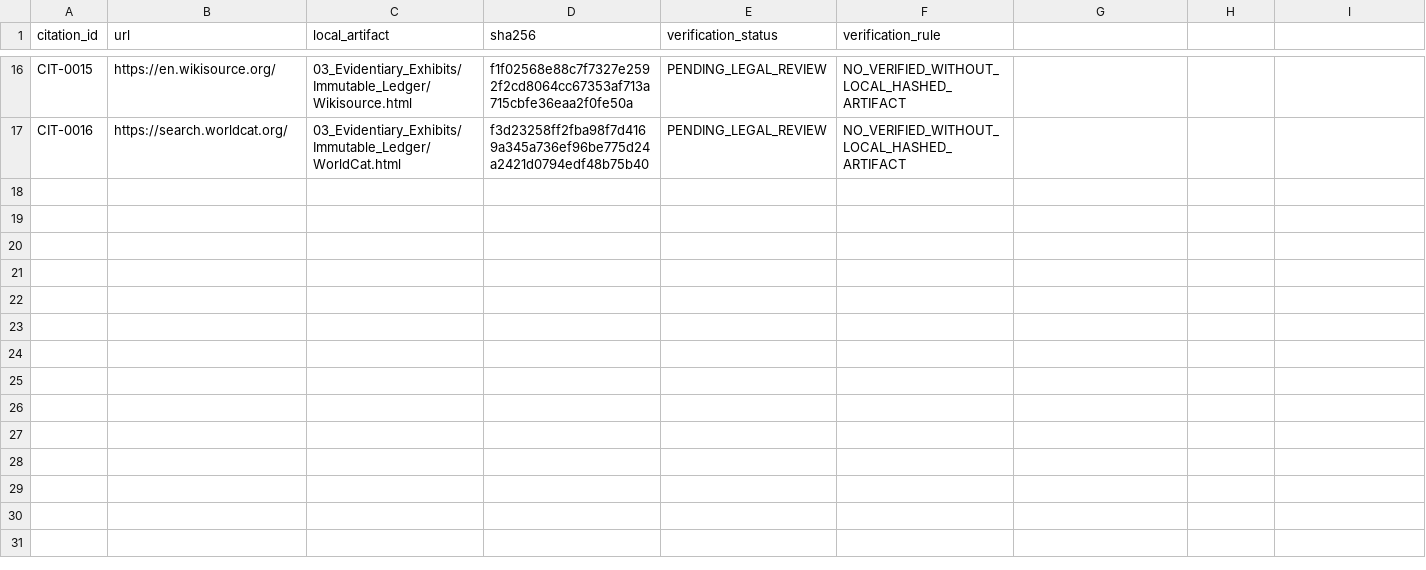
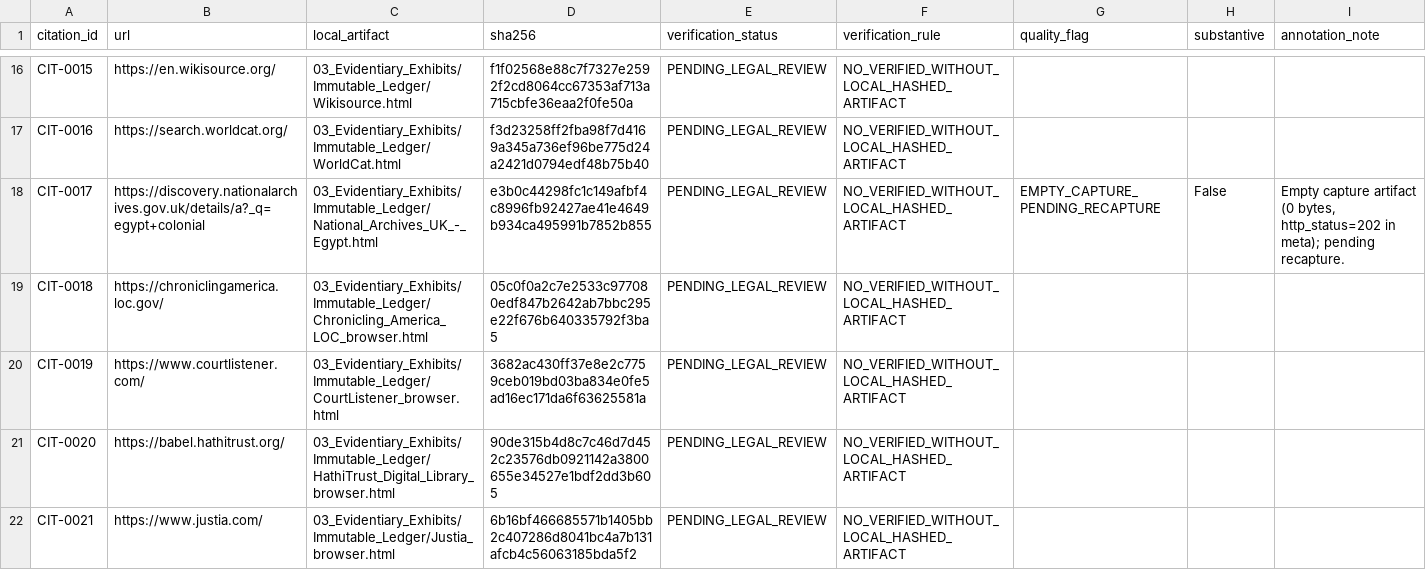
Before and after one commit to GlobalRestitutionAlliance/africa-us-eg-egypt-master-litigation, a CSV file: 03_Evidentiary_Exhibits/CITATION_INDEX.csv, drawn as a sheet; only a part is shown, gaps mark what is left out; the diff covers the shown part only.

Commit message:
Africa Pilot Wave 3: enrichment, captures, 404/empty flags, pending-recapture registers

```diff
--- a/03_Evidentiary_Exhibits/CITATION_INDEX.csv
+++ b/03_Evidentiary_Exhibits/CITATION_INDEX.csv
@@ -1 +1 @@
-citation_id,url,local_artifact,sha256,verification_status,verification_rule
+citation_id,url,local_artifact,sha256,verification_status,verification_rule,quality_flag,substantive,annotation_note
@@ -17,0 +18,5 @@ CIT-0016,https://search.worldcat.org/,03_Evidentiary_Exhibits/Immutable_Ledger/W
+CIT-0017,https://discovery.nationalarchives.gov.uk/details/a?_q=egypt+colonial,03_Evidentiary_Exhibits/Immutable_Ledger/National_Archives_UK_-_Egypt.html,e3b0c44298fc1c149afbf4c8996fb92427ae41e4649b934ca495991b7852b855,PENDING_LEGAL_REVIEW,NO_VERIFIED_WITHOUT_LOCAL_HASHED_ARTIFACT,EMPTY_CAPTURE_PENDING_RECAPTURE,False,"Empty capture artifact (0 bytes, http_status=202 in meta); pending recapture."
+CIT-0018,https://chroniclingamerica.loc.gov/,03_Evidentiary_Exhibits/Immutable_Ledger/Chronicling_America_LOC_browser.html,05c0f0a2c7e2533c977080edf847b2642ab7bbc295e22f676b640335792f3ba5,PENDING_LEGAL_REVIEW,NO_VERIFIED_WITHOUT_LOCAL_HASHED_ARTIFACT,,,
+CIT-0019,https://www.courtlistener.com/,03_Evidentiary_Exhibits/Immutable_Ledger/CourtListener_browser.html,3682ac430ff37e8e2c7759ceb019bd03ba834e0fe5ad16ec171da6f63625581a,PENDING_LEGAL_REVIEW,NO_VERIFIED_WITHOUT_LOCAL_HASHED_ARTIFACT,,,
+CIT-0020,https://babel.hathitrust.org/,03_Evidentiary_Exhibits/Immutable_Ledger/HathiTrust_Digital_Library_browser.html,90de315b4d8c7c46d7d452c23576db0921142a3800655e34527e1bdf2dd3b605,PENDING_LEGAL_REVIEW,NO_VERIFIED_WITHOUT_LOCAL_HASHED_ARTIFACT,,,
+CIT-0021,https://www.justia.com/,03_Evidentiary_Exhibits/Immutable_Ledger/Justia_browser.html,6b16bf466685571b1405bb2c407286d8041bc4a7b131afcb4c56063185bda5f2,PENDING_LEGAL_REVIEW,NO_VERIFIED_WITHOUT_LOCAL_HASHED_ARTIFACT,,,
```
Also changed, not shown: 5 added rows and 3 edited cells elsewhere in this file, 27 other files.
